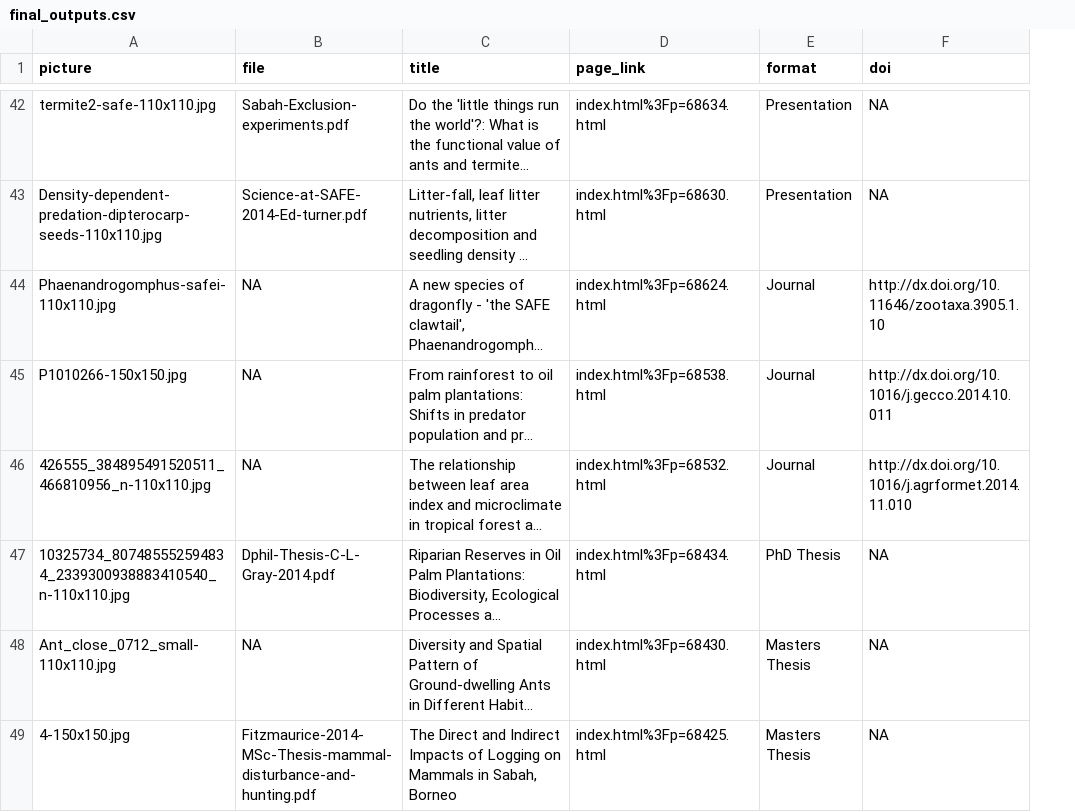
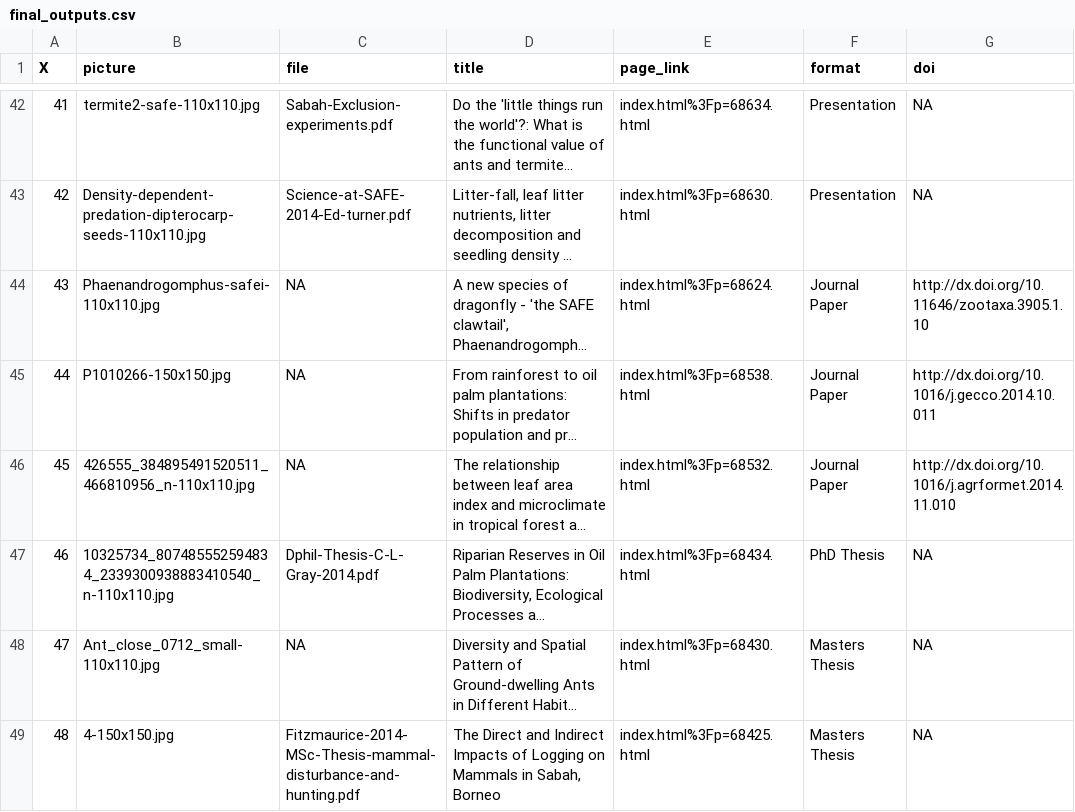
Before and after one commit to ImperialCollegeLondon/safe_web, a CSV file: private/db_preload_data/final_outputs.csv, drawn as a sheet; only a part is shown, gaps mark what is left out; long unchanged cells end in …; addresses are those after the commit; the diff covers the shown part only; the diff names each change by its address in the sheet, - before the commit and + after, or states it on an @@ line.

```diff
--- a/private/db_preload_data/final_outputs.csv
+++ b/private/db_preload_data/final_outputs.csv
+column A (X), rows 42-49: 41 | 42 | 43 | 44 | 45 | 46 | 47 | 48
-F44:F46 (format): Journal
+F44:F46 (format): Journal Paper
```
Also changed, not shown: 35 edited cells elsewhere in this file, 2 other files.
